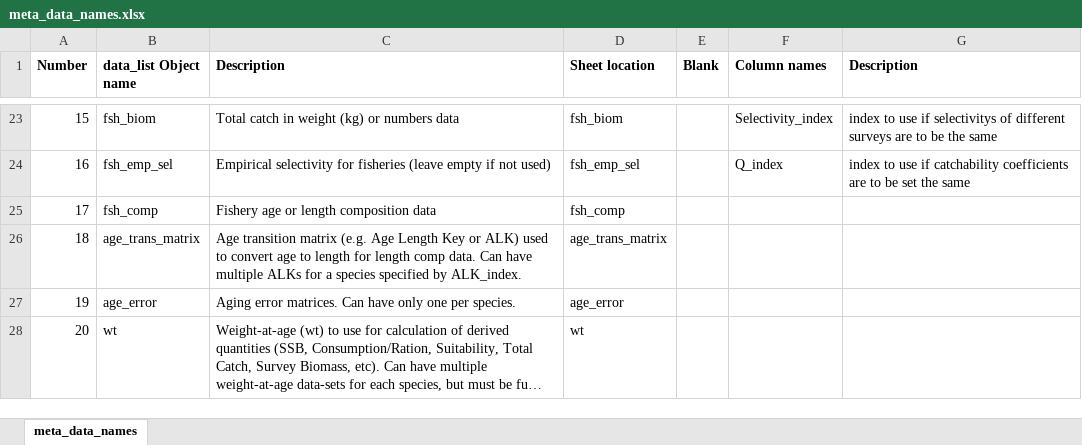
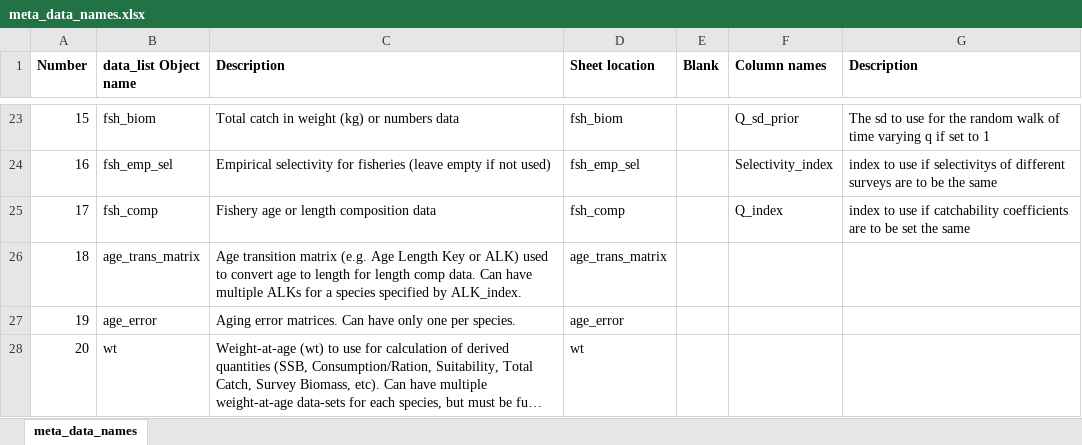
Before and after one commit to grantdadams/Rceattle, an Excel workbook: inst/extdata/meta_data_names.xlsx, sheet meta_data_names, drawn as a sheet; only a part is shown, gaps mark what is left out; long unchanged cells end in …; values as stored, in another font and other column widths than the file's, no borders; the diff covers the shown part only; the diff names each change by its address in the sheet, - before the commit and + after, or states it on an @@ line.

```diff
--- a/inst/extdata/meta_data_names.xlsx (sheet meta_data_names)
+++ b/inst/extdata/meta_data_names.xlsx (sheet meta_data_names)
-F23 (Column names): Selectivity_index
+F23 (Column names): Q_sd_prior
-G23 (Description): index to use if selectivitys of different surveys are to be the same
+G23 (Description): The sd to use for the random walk of time varying q if set to 1
-F24 (Column names): Q_index
+F24 (Column names): Selectivity_index
-G24 (Description): …use if catchability coefficients are to be set the same
+G24 (Description): …use if selectivitys of different surveys are to be the same
-F25 (Column names): (empty)
+F25 (Column names): Q_index
-G25 (Description): (empty)
+G25 (Description): index to use if catchability coefficients are to be set the same
```
Also changed, not shown: 32 edited cells elsewhere in this sheet, BS2017SS.xlsx, 7 other files.
